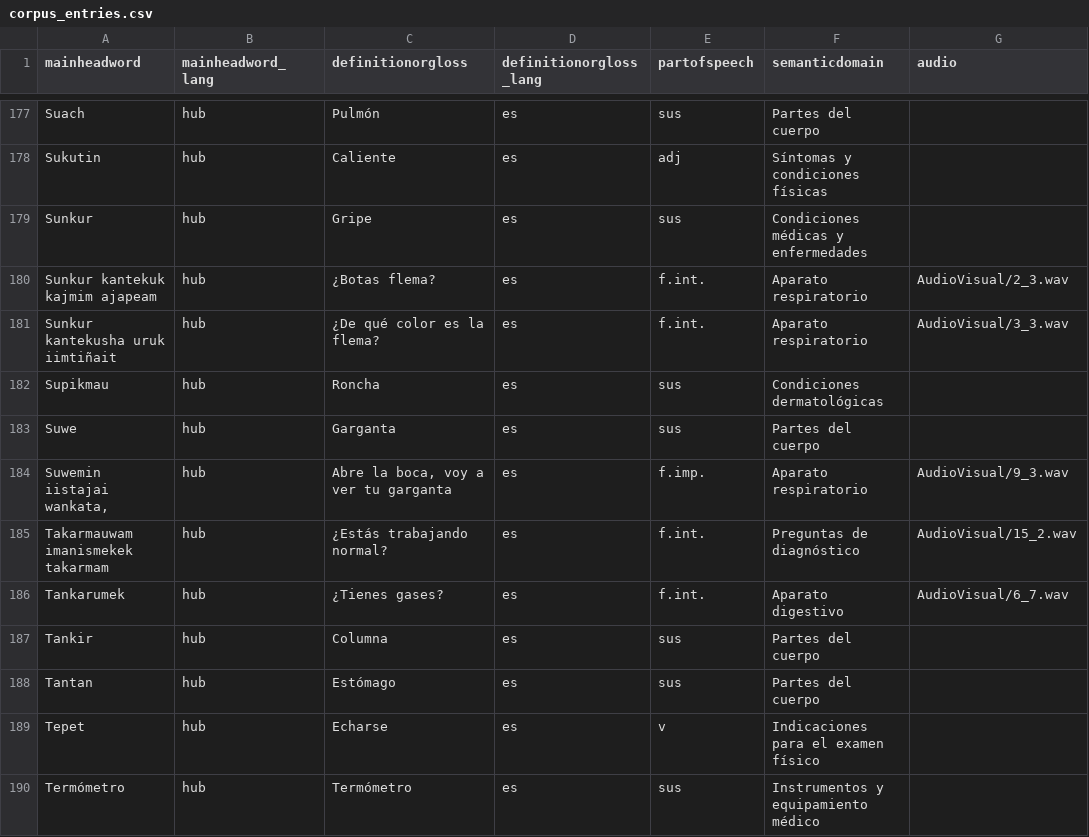
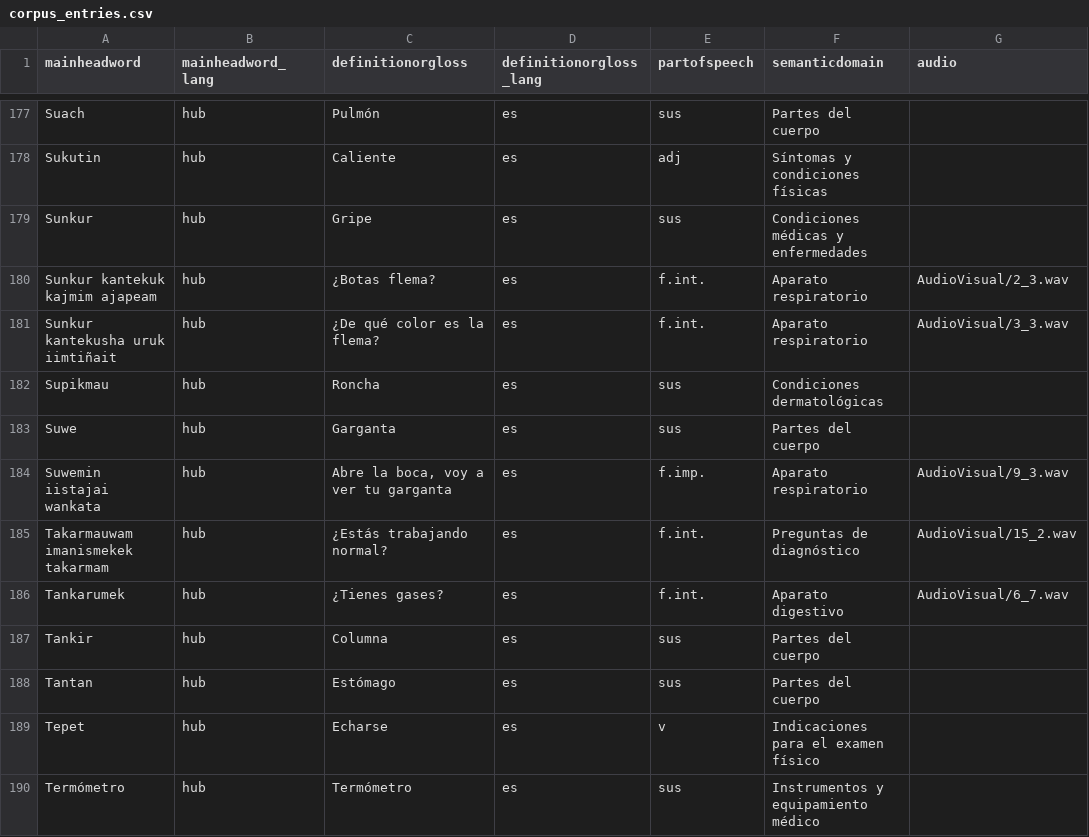
Before and after one commit to help-moo/Glosario-de-salud-wampis-castellano, a CSV file: corpus_entries.csv, drawn as a sheet; only a part is shown, gaps mark what is left out.

```diff
--- a/corpus_entries.csv
+++ b/corpus_entries.csv
@@ -353,4 +353,4 @@ Suwe,hub,Garganta,es,sus,"Partes del
                                     cuerpo",
-"Suwemin iistajai wankata,",hub,"Abre la boca, voy a ver tu garganta",es,f.imp.,"Aparato
-                                    respiratorio",AudioVisual/9_3.wav
+"Suwemin iistajai wankata",hub,"Abre la boca, voy a ver tu garganta",es,f.imp.,"Aparato
+                                    respiratorio",AudioVisual/9_3.wav
 Takarmauwam imanismekek                     takarmam,hub,¿Estás trabajando normal?,es,f.int.,"Preguntas de
```
Also changed, not shown: 2 other files.
